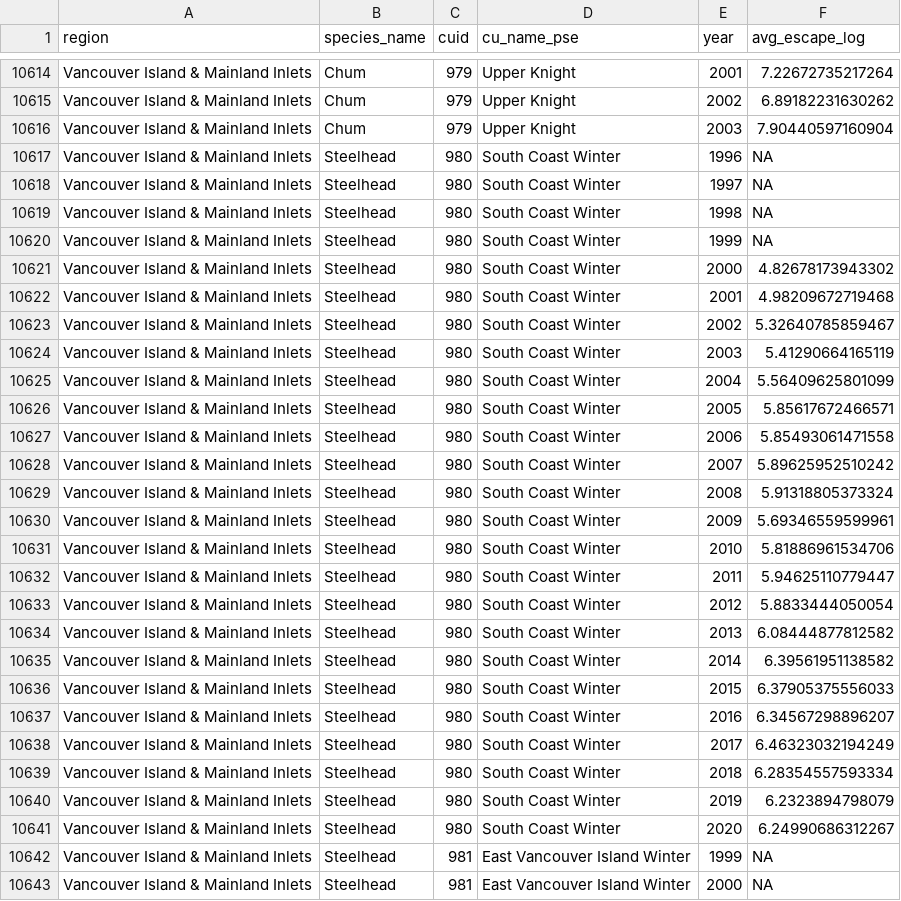
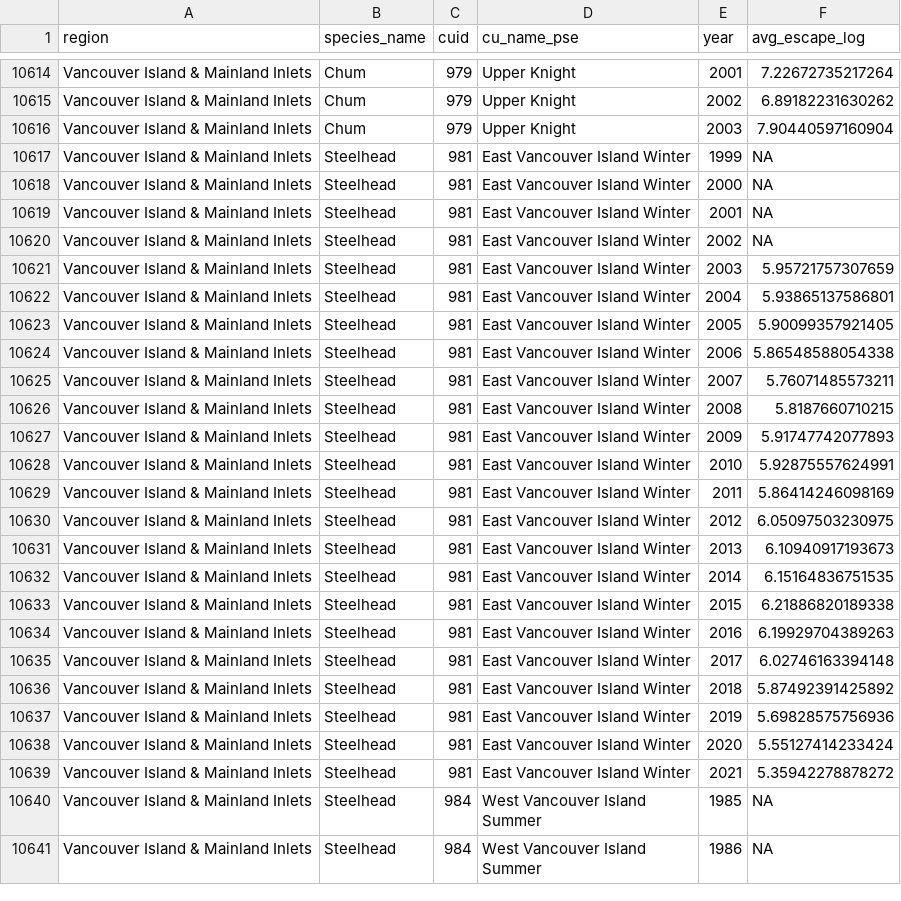
Before and after one commit to salmonwatersheds/population-indicators, a CSV file: trends/output/dataset103_log_smoothed_spawners.csv, drawn as a sheet; only a part is shown, gaps mark what is left out; the shorter side is filled out with more unchanged rows; the diff names each change by its address in the sheet, - before the commit and + after, or states it on an @@ line.

Commit message:
Second commit and push after the Skeena Chinook updates and removing VIMI SH South Coast Winter 980

```diff
--- a/trends/output/dataset103_log_smoothed_spawners.csv
+++ b/trends/output/dataset103_log_smoothed_spawners.csv
-row 10617: Vancouver Island & Mainland Inlets | Steelhead | 980 | South Coast Winter | 1996 | NA
-row 10618: Vancouver Island & Mainland Inlets | Steelhead | 980 | South Coast Winter | 1997 | NA
-row 10619: Vancouver Island & Mainland Inlets | Steelhead | 980 | South Coast Winter | 1998 | NA
-row 10620: Vancouver Island & Mainland Inlets | Steelhead | 980 | South Coast Winter | 1999 | NA
-row 10621: Vancouver Island & Mainland Inlets | Steelhead | 980 | South Coast Winter | 2000 | 4.82678173943302
-row 10622: Vancouver Island & Mainland Inlets | Steelhead | 980 | South Coast Winter | 2001 | 4.98209672719468
-row 10623: Vancouver Island & Mainland Inlets | Steelhead | 980 | South Coast Winter | 2002 | 5.32640785859467
-row 10624: Vancouver Island & Mainland Inlets | Steelhead | 980 | South Coast Winter | 2003 | 5.41290664165119
-row 10625: Vancouver Island & Mainland Inlets | Steelhead | 980 | South Coast Winter | 2004 | 5.56409625801099
-row 10626: Vancouver Island & Mainland Inlets | Steelhead | 980 | South Coast Winter | 2005 | 5.85617672466571
-row 10627: Vancouver Island & Mainland Inlets | Steelhead | 980 | South Coast Winter | 2006 | 5.85493061471558
-row 10628: Vancouver Island & Mainland Inlets | Steelhead | 980 | South Coast Winter | 2007 | 5.89625952510242
-row 10629: Vancouver Island & Mainland Inlets | Steelhead | 980 | South Coast Winter | 2008 | 5.91318805373324
-row 10630: Vancouver Island & Mainland Inlets | Steelhead | 980 | South Coast Winter | 2009 | 5.69346559599961
-row 10631: Vancouver Island & Mainland Inlets | Steelhead | 980 | South Coast Winter | 2010 | 5.81886961534706
-row 10632: Vancouver Island & Mainland Inlets | Steelhead | 980 | South Coast Winter | 2011 | 5.94625110779447
-row 10633: Vancouver Island & Mainland Inlets | Steelhead | 980 | South Coast Winter | 2012 | 5.8833444050054
-row 10634: Vancouver Island & Mainland Inlets | Steelhead | 980 | South Coast Winter | 2013 | 6.08444877812582
-row 10635: Vancouver Island & Mainland Inlets | Steelhead | 980 | South Coast Winter | 2014 | 6.39561951138582
-row 10636: Vancouver Island & Mainland Inlets | Steelhead | 980 | South Coast Winter | 2015 | 6.37905375556033
-row 10637: Vancouver Island & Mainland Inlets | Steelhead | 980 | South Coast Winter | 2016 | 6.34567298896207
-row 10638: Vancouver Island & Mainland Inlets | Steelhead | 980 | South Coast Winter | 2017 | 6.46323032194249
-row 10639: Vancouver Island & Mainland Inlets | Steelhead | 980 | South Coast Winter | 2018 | 6.28354557593334
-row 10640: Vancouver Island & Mainland Inlets | Steelhead | 980 | South Coast Winter | 2019 | 6.2323894798079
-row 10641: Vancouver Island & Mainland Inlets | Steelhead | 980 | South Coast Winter | 2020 | 6.24990686312267
```
Also changed, not shown: trends/output/dataset202_allgen_trends.csv, trends/output/dataset391_threegen_trends.csv, 1 other file.
